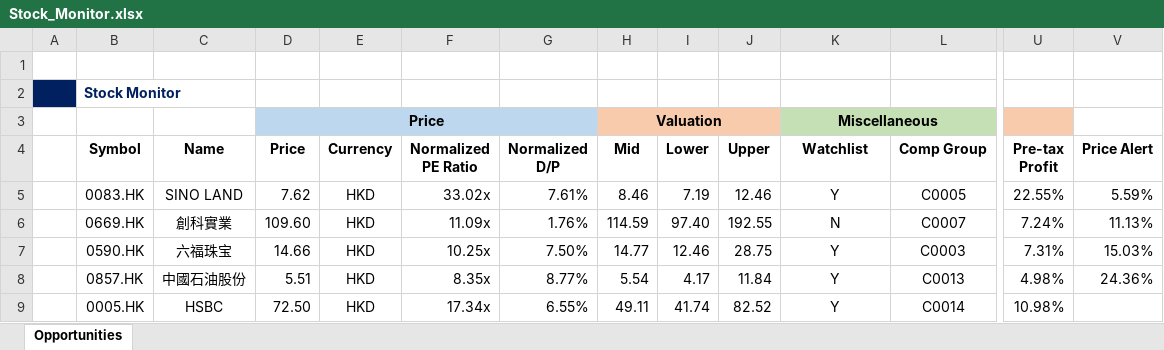
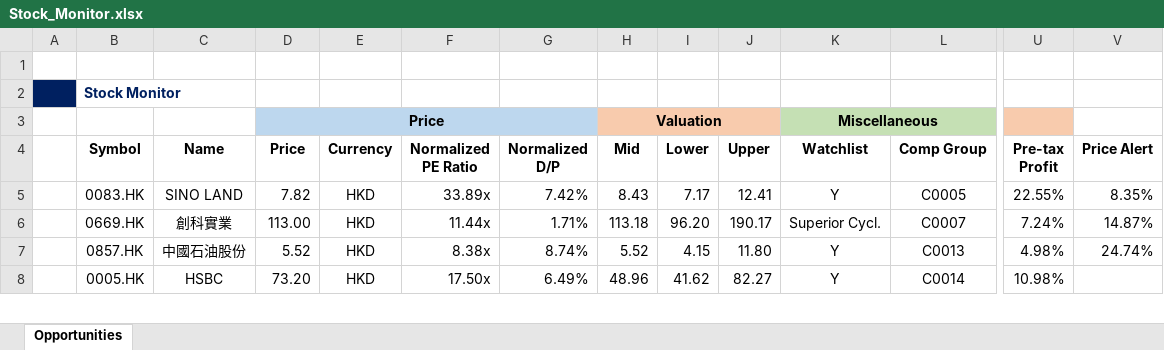
Before and after one commit to JerryChenz/Invest_Proc_Alpha, an Excel workbook: financial_models/Stock_Monitor.xlsx, sheet Opportunities, drawn as a sheet; only a part is shown, gaps mark what is left out; values as stored, in another font and other column widths than the file's, no borders; conditional formats not drawn; removed rows and columns are numbered as before the commit, all else as after; rows hold the shown columns only; the diff covers the shown part only; the diff names each change by its address in the sheet, - before the commit and + after, or states it on an @@ line.

```diff
--- a/financial_models/Stock_Monitor.xlsx (sheet Opportunities)
+++ b/financial_models/Stock_Monitor.xlsx (sheet Opportunities)
-D5 (Price): 7.62
+D5 (Price): 7.82
-F5 (Normalized PE Ratio): 33.02x
+F5 (Normalized PE Ratio): 33.89x
-G5 (Normalized D/P): 7.61%
+G5 (Normalized D/P): 7.42%
-H5 (Mid): 8.46
+H5 (Mid): 8.43
-I5 (Lower): 7.19
+I5 (Lower): 7.17
-J5 (Upper): 12.46
+J5 (Upper): 12.41
-V5 (Price Alert): 5.59%
+V5 (Price Alert): 8.35%
-D6 (Price): 109.60
+D6 (Price): 113.00
-F6 (Normalized PE Ratio): 11.09x
+F6 (Normalized PE Ratio): 11.44x
-G6 (Normalized D/P): 1.76%
+G6 (Normalized D/P): 1.71%
-H6 (Mid): 114.59
+H6 (Mid): 113.18
-I6 (Lower): 97.40
+I6 (Lower): 96.20
-J6 (Upper): 192.55
+J6 (Upper): 190.17
-K6 (Watchlist): N
+K6 (Watchlist): Superior Cycl.
-V6 (Price Alert): 11.13%
+V6 (Price Alert): 14.87%
-row 7:  | 0590.HK | 六福珠宝 | 14.66 | HKD | 10.25x | 7.50% | 14.77 | 12.46 | 28.75 | Y | C0003 | 7.31% | 15.03%
-D7 (Price): 5.51
+D7 (Price): 5.52
-F7 (Normalized PE Ratio): 8.35x
+F7 (Normalized PE Ratio): 8.38x
-G7 (Normalized D/P): 8.77%
+G7 (Normalized D/P): 8.74%
-H7 (Mid): 5.54
+H7 (Mid): 5.52
-I7 (Lower): 4.17
+I7 (Lower): 4.15
-J7 (Upper): 11.84
+J7 (Upper): 11.80
-V7 (Price Alert): 24.36%
+V7 (Price Alert): 24.74%
-D8 (Price): 72.50
+D8 (Price): 73.20
-F8 (Normalized PE Ratio): 17.34x
+F8 (Normalized PE Ratio): 17.50x
-G8 (Normalized D/P): 6.55%
+G8 (Normalized D/P): 6.49%
-H8 (Mid): 49.11
+H8 (Mid): 48.96
-I8 (Lower): 41.74
+I8 (Lower): 41.62
-J8 (Upper): 82.52
+J8 (Upper): 82.27
```
Also changed, not shown: 6 added rows and 190 edited cells elsewhere in this sheet, formulas that keep their value, financial_models/opportunities/0220.HK_Valuation.xlsx, financial_models/opportunities/0322.HK_Valuation.xlsx, 56 other files.
